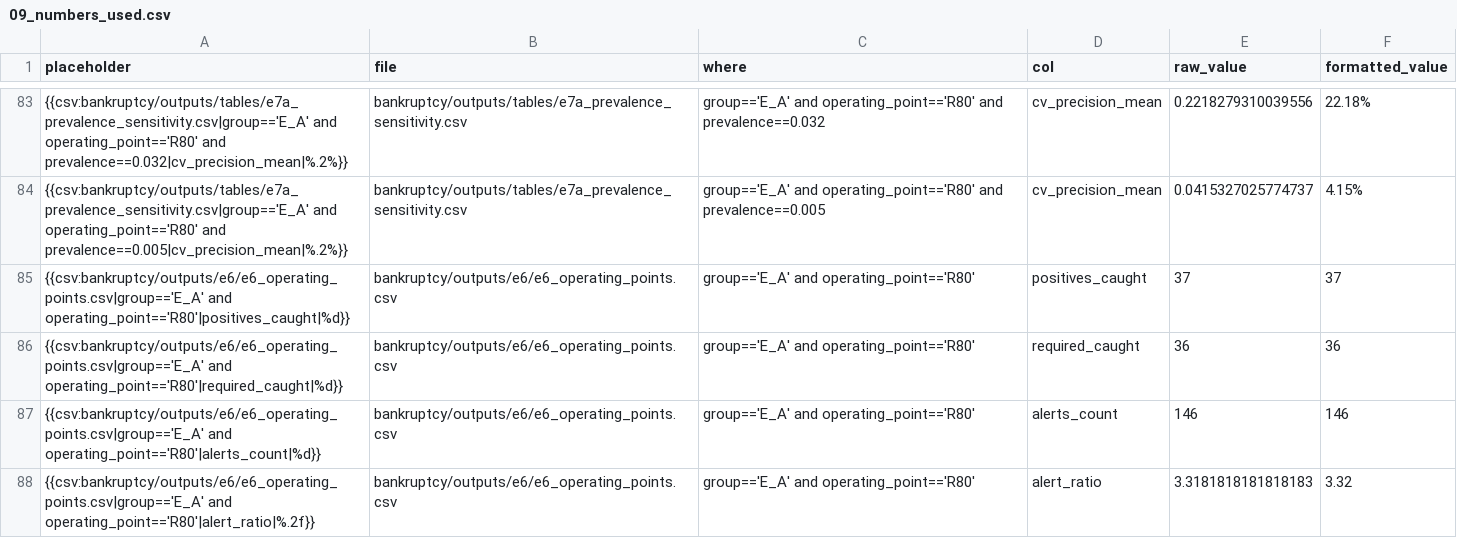
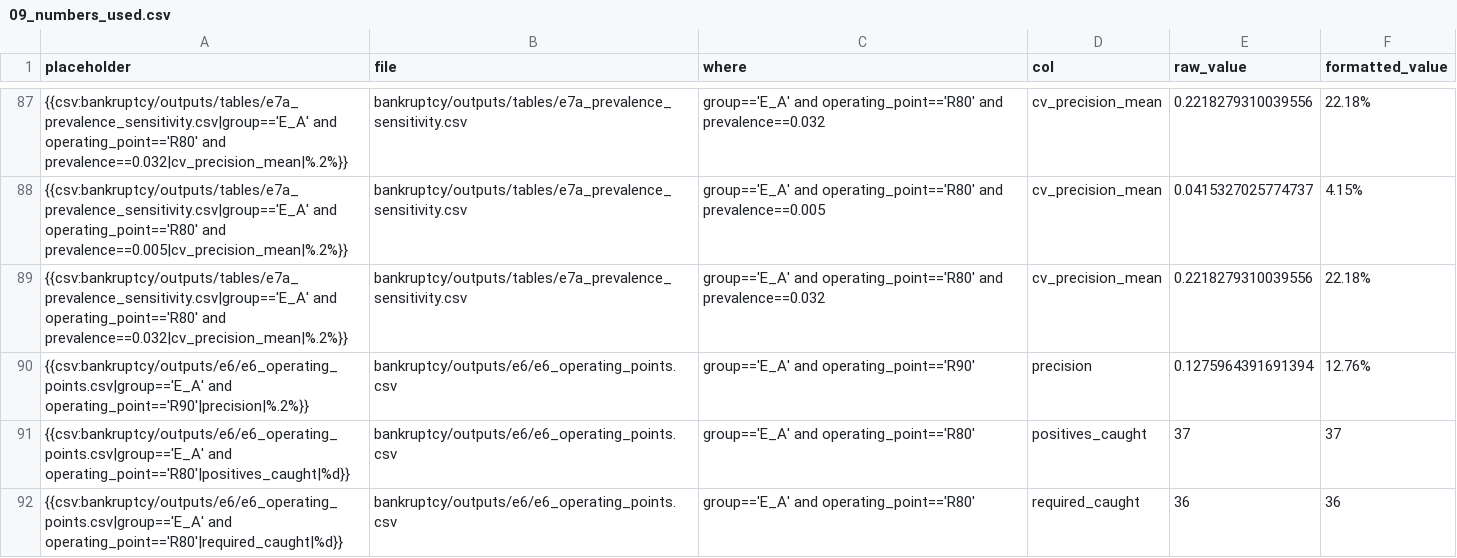
Before and after one commit to MooreCheng-code/test, a CSV file: docs/code_learning/_drafts/09_numbers_used.csv, drawn as a sheet; only a part is shown, gaps mark what is left out; the shorter side is filled out with more unchanged rows; the diff covers the shown part only; the diff names each change by its address in the sheet, - before the commit and + after, or states it on an @@ line.

```diff
--- a/docs/code_learning/_drafts/09_numbers_used.csv
+++ b/docs/code_learning/_drafts/09_numbers_used.csv
+row 89: {{csv:bankruptcy/outputs/tables/e7a_prevalence_sensitivity.csv|group=='E_A' and operating_point=='R80' and prevalence==0.032|cv_precision_mean|%.2%}} | bankruptcy/outputs/tables/e7a_prevalence_sensitivity.csv | group=='E_A' and operating_point=='R80' and prevalence==0.032 | cv_precision_mean | 0.2218279310039556 | 22.18%
+row 90: {{csv:bankruptcy/outputs/e6/e6_operating_points.csv|group=='E_A' and operating_point=='R90'|precision|%.2%}} | bankruptcy/outputs/e6/e6_operating_points.csv | group=='E_A' and operating_point=='R90' | precision | 0.1275964391691394 | 12.76%
```
Also changed, not shown: 10 added rows, 6 removed rows and 1 moved row elsewhere in this file, docs/code_learning/lab_snapshots/bugs_summary.csv, 25 other files.
